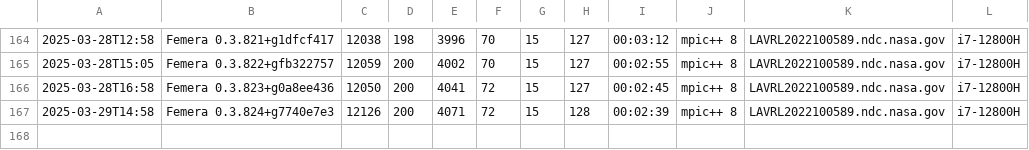
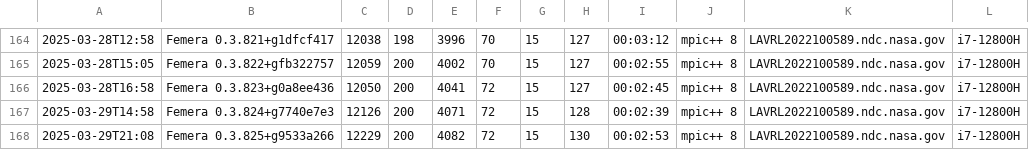
Before and after one commit to waggyz/femera-mini-app, a CSV file: data/src/femera-i7-12800H-build-stats.csv, drawn as a sheet; only a part is shown, gaps mark what is left out.

```diff
--- a/data/src/femera-i7-12800H-build-stats.csv
+++ b/data/src/femera-i7-12800H-build-stats.csv
@@ -167 +167,2 @@
 2025-03-29T14:58,"Femera 0.3.824+g7740e7e3",12126,200,4071,72,15,128,00:02:39,"mpic++ 8","LAVRL2022100589.ndc.nasa.gov","i7-12800H"
+2025-03-29T21:08,"Femera 0.3.825+g9533a266",12229,200,4082,72,15,130,00:02:53,"mpic++ 8","LAVRL2022100589.ndc.nasa.gov","i7-12800H"
```
Also changed, not shown: data/src/data-type.csv, 11 other files.
